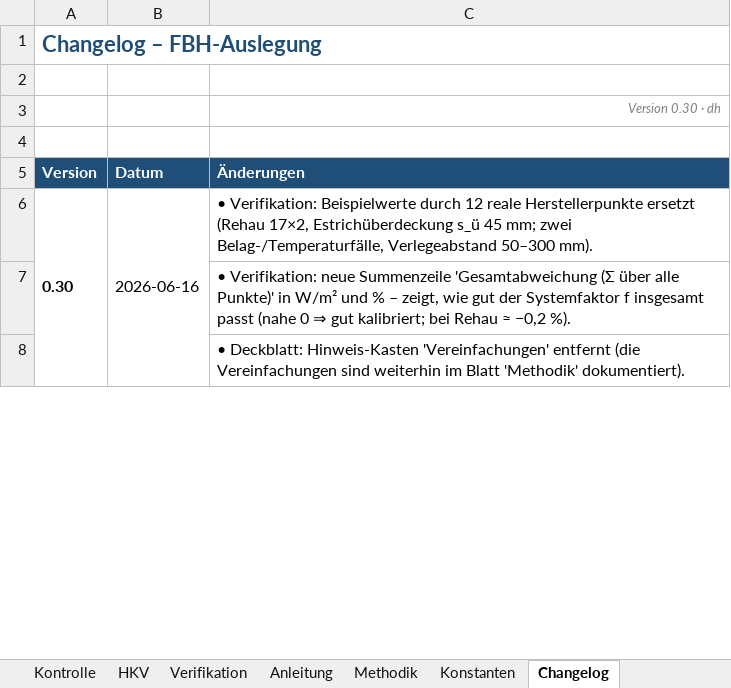
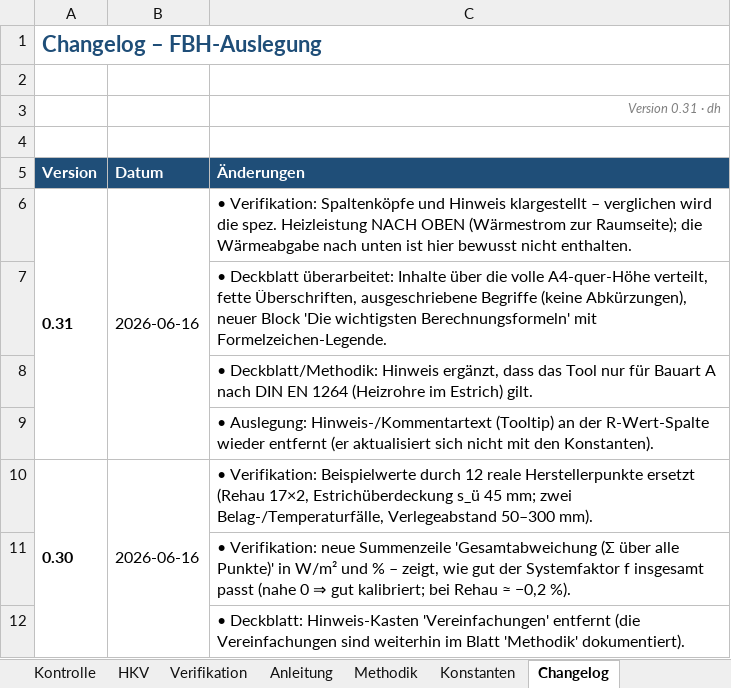
Before and after one commit to diffad/agnFBHExcel, an Excel workbook: FBH_Auslegung.xlsx, sheet Changelog, drawn as a sheet; only a part is shown; values as stored, in another font and other column widths than the file's, no borders; charts and pictures not drawn; the diff names each change by its address in the sheet, - before the commit and + after, or states it on an @@ line.

```diff
--- a/FBH_Auslegung.xlsx (sheet Changelog)
+++ b/FBH_Auslegung.xlsx (sheet Changelog)
-C3 (Änderungen): Version 0.30 · dh
+C3 (Änderungen): Version 0.31 · dh
+row 6: 0.31 | 2026-06-16 | • Verifikation: Spaltenköpfe und Hinweis klargestellt – verglichen wird die spez. Heizleistung NACH OBEN (Wärmestrom zur Raumseite); die Wärmeabgabe nach unten ist hier bewusst nicht enthalten.
+row 7:  |  | • Deckblatt überarbeitet: Inhalte über die volle A4-quer-Höhe verteilt, fette Überschriften, ausgeschriebene Begriffe (keine Abkürzungen), neuer Block 'Die wichtigsten Berechnungsformeln' mit Formelzeichen-Legende.
+row 8:  |  | • Deckblatt/Methodik: Hinweis ergänzt, dass das Tool nur für Bauart A nach DIN EN 1264 (Heizrohre im Estrich) gilt.
+row 9:  |  | • Auslegung: Hinweis-/Kommentartext (Tooltip) an der R-Wert-Spalte wieder entfernt (er aktualisiert sich nicht mit den Konstanten).
```
Also changed, not shown: sheet Deckblatt, sheet Methodik, sheet Verifikation, 1 other file.
